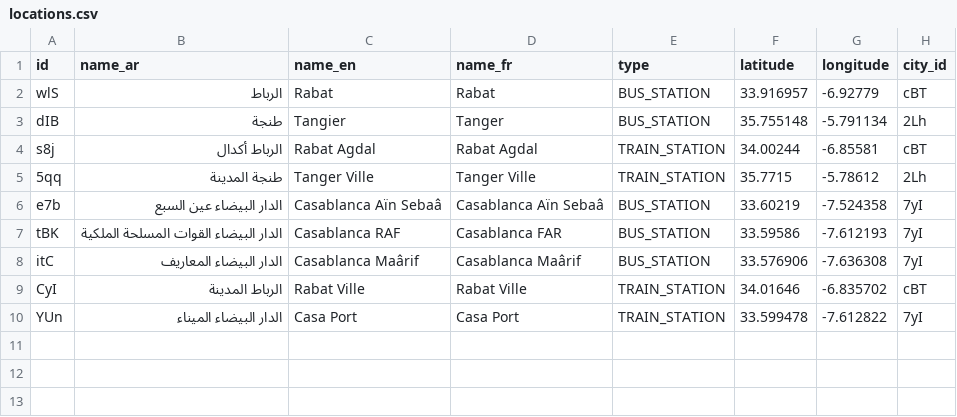
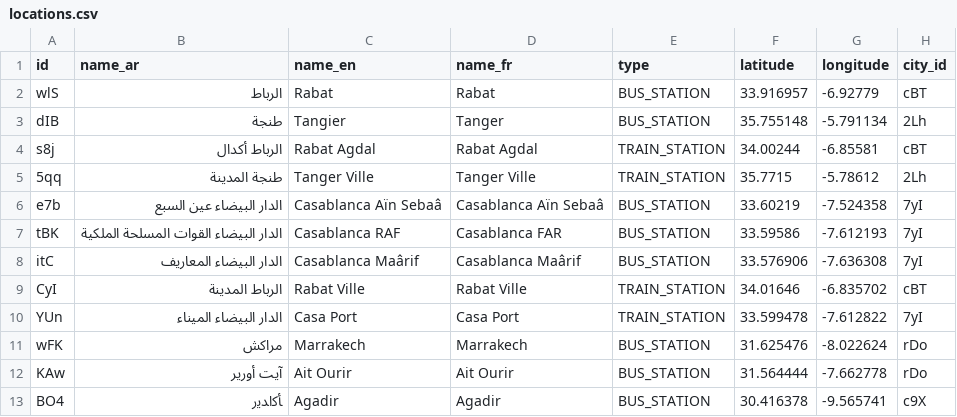
Before and after one commit to dy3l/rCVbzCAF47l, a CSV file: data/locations.csv, drawn as a sheet.

Commit message:
Add some CTM bus stations. Add some CTM trips

```diff
--- a/data/locations.csv
+++ b/data/locations.csv
@@ -10 +10,4 @@ CyI,الرباط المدينة,Rabat Ville,Rabat Ville,TRAIN_STATION,34.01646,-
 YUn,الدار البيضاء الميناء,Casa Port,Casa Port,TRAIN_STATION,33.599478,-7.612822,7yI
+wFK,مراكش,Marrakech,Marrakech,BUS_STATION,31.625476,-8.022624,rDo
+KAw,آيت أورير,Ait Ourir,Ait Ourir,BUS_STATION,31.564444,-7.662778,rDo
+BO4,ﺄﻛﺍﺪﻳﺭ,Agadir,Agadir,BUS_STATION,30.416378,-9.565741,c9X
```
Also changed, not shown: data/cities.csv, 1 other file.
